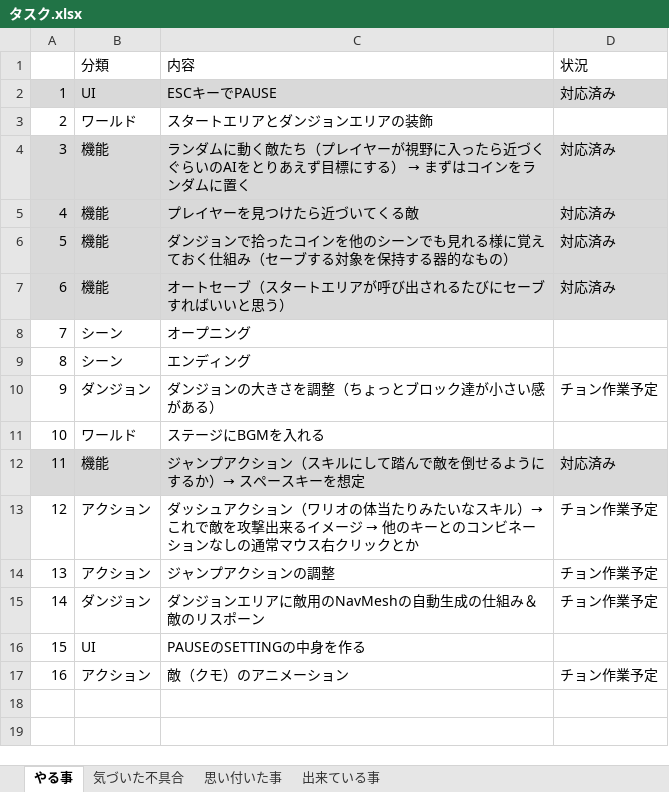
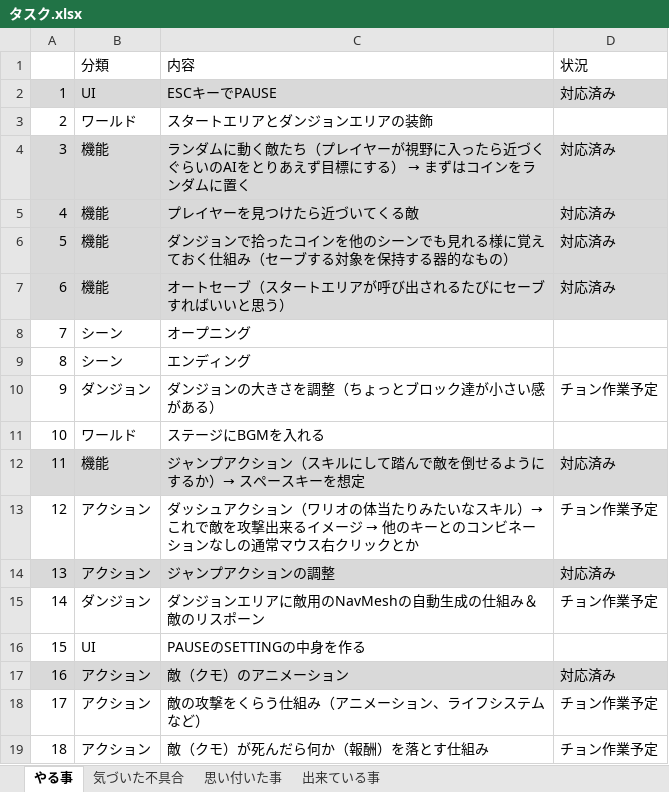
Before and after one commit to Wonchul-Jung88/Indie_Game_Challenge, an Excel workbook: Indie Game Challenge/Assets/Document/タスク.xlsx, sheet やる事, drawn as a sheet; values as stored, in another font and other column widths than the file's, no borders; the diff names each change by its address in the sheet, - before the commit and + after, or states it on an @@ line.

Commit message:
Update タスク.xlsx

```diff
--- a/Indie Game Challenge/Assets/Document/タスク.xlsx (sheet やる事)
+++ b/Indie Game Challenge/Assets/Document/タスク.xlsx (sheet やる事)
-A14:D14 fill: none
+A14:D14 fill: #D9D9D9
-D14: チョン作業予定
+D14: 対応済み
-A17:D17 fill: none
+A17:D17 fill: #D9D9D9
-D17: チョン作業予定
+D17: 対応済み
+row 18: 17 | アクション | 敵の攻撃をくらう仕組み（アニメーション、ライフシステムなど） | チョン作業予定
+row 19: 18 | アクション | 敵（クモ）が死んだら何か（報酬）を落とす仕組み | チョン作業予定
```
Also changed, not shown: sheet 出来ている事.
